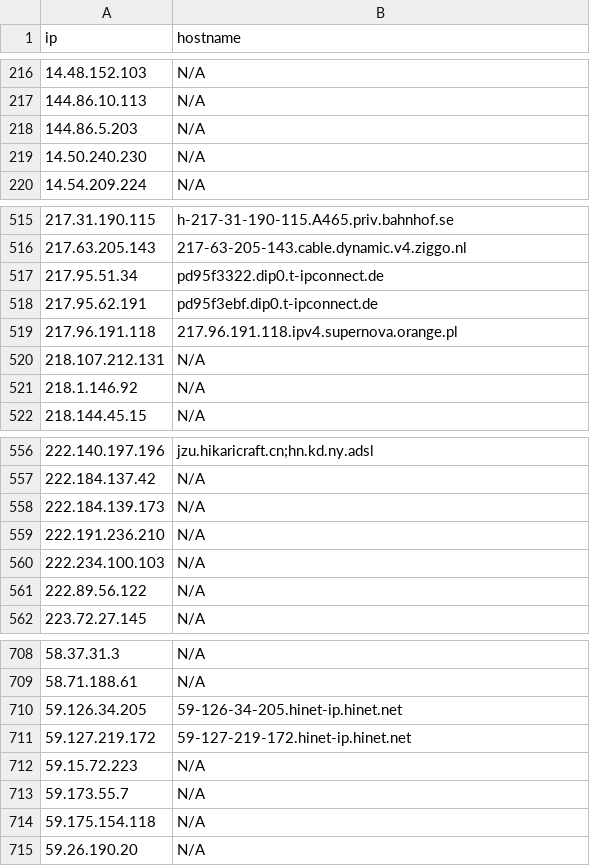
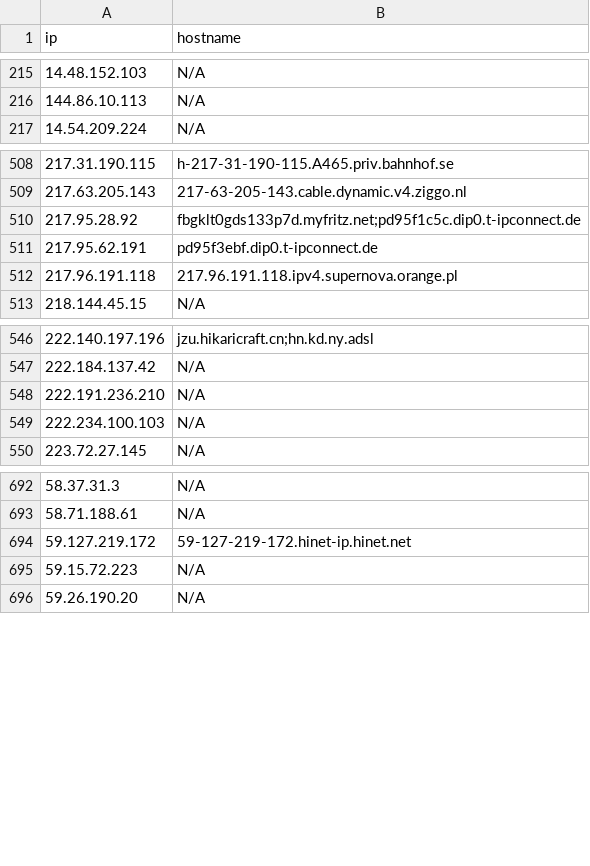
Before and after one commit to u5506878717-glitch/IP-KVM-IPs, a CSV file: kvm_iocs.csv, drawn as a sheet; only a part is shown, gaps mark what is left out; removed rows and columns are numbered as before the commit, all else as after; the diff covers the shown part only; the diff names each change by its address in the sheet, - before the commit and + after, or states it on an @@ line.

```diff
--- a/kvm_iocs.csv
+++ b/kvm_iocs.csv
-row 218: 144.86.5.203 | N/A
-row 219: 14.50.240.230 | N/A
-row 517: 217.95.51.34 | pd95f3322.dip0.t-ipconnect.de
+row 510: 217.95.28.92 | fbgklt0gds133p7d.myfritz.net;pd95f1c5c.dip0.t-ipconnect.de
-row 520: 218.107.212.131 | N/A
-row 521: 218.1.146.92 | N/A
-row 558: 222.184.139.173 | N/A
-row 561: 222.89.56.122 | N/A
-row 710: 59.126.34.205 | 59-126-34-205.hinet-ip.hinet.net
-row 713: 59.173.55.7 | N/A
-row 714: 59.175.154.118 | N/A
```
Also changed, not shown: 9 added rows, 19 removed rows and 1 edited cell elsewhere in this file.
